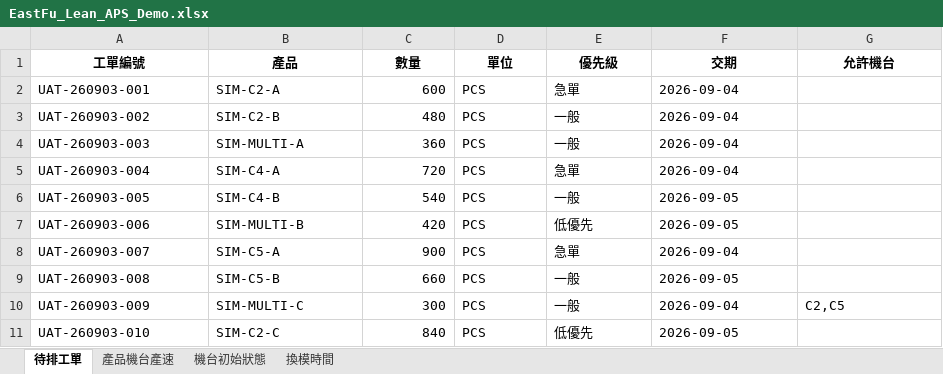
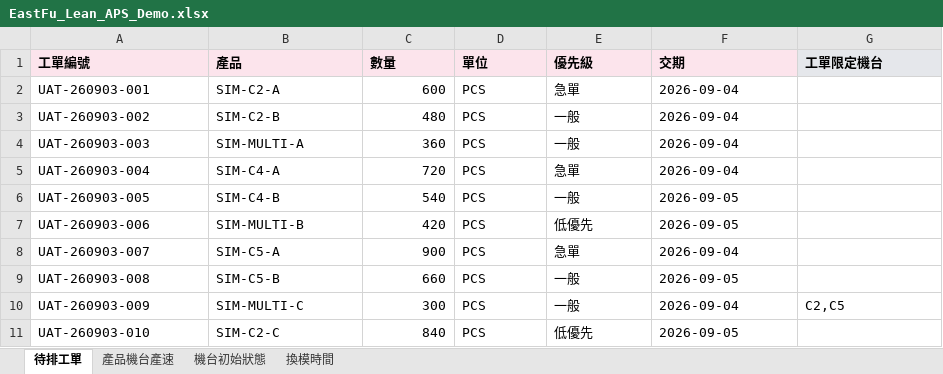
Before and after one commit to josephhsu0919/east-fu-lean-aps, an Excel workbook: data/EastFu_Lean_APS_Demo.xlsx, sheet 待排工單, drawn as a sheet; values as stored, in another font and other column widths than the file's, no borders; the diff names each change by its address in the sheet, - before the commit and + after, or states it on an @@ line.

```diff
--- a/data/EastFu_Lean_APS_Demo.xlsx (sheet 待排工單)
+++ b/data/EastFu_Lean_APS_Demo.xlsx (sheet 待排工單)
-A1:F1 fill: none
+A1:F1 fill: #FCE4EC
-A1:G1 alignment: center
+A1:G1 alignment: left
-G1: 允許機台
+G1: 工單限定機台
-G1 fill: none
+G1 fill: #E5E7EB
```
Also changed, not shown: sheet 產品機台產速, sheet 換模時間, sheet 機台初始狀態, 4 other files.
